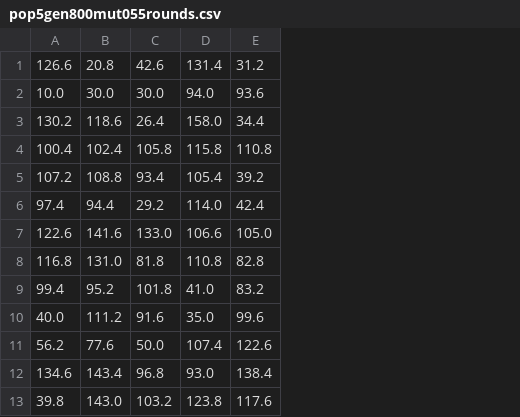
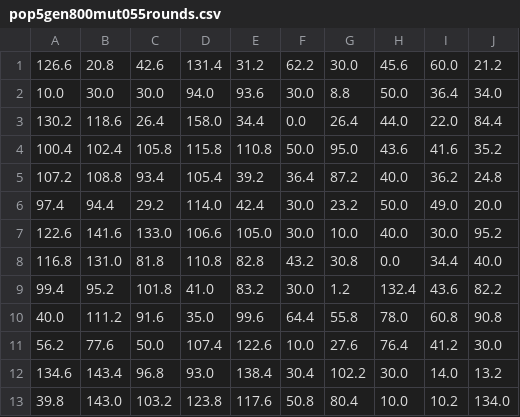
Before and after one commit to oskanberg/evco, a CSV file: pop5gen800mut055rounds.csv, drawn as a sheet; only a part is shown; the diff names each change by its address in the sheet, - before the commit and + after, or states it on an @@ line.

```diff
--- a/pop5gen800mut055rounds.csv
+++ b/pop5gen800mut055rounds.csv
+column F, rows 1-13: 62.2 | 30.0 | 0.0 | 50.0 | 36.4 | 30.0 | 30.0 | 43.2 | 30.0 | 64.4 | 10.0 | 30.4 | 50.8
+column G, rows 1-13: 30.0 | 8.8 | 26.4 | 95.0 | 87.2 | 23.2 | 10.0 | 30.8 | 1.2 | 55.8 | 27.6 | 102.2 | 80.4
+column H, rows 1-13: 45.6 | 50.0 | 44.0 | 43.6 | 40.0 | 50.0 | 40.0 | 0.0 | 132.4 | 78.0 | 76.4 | 30.0 | 10.0
+column I, rows 1-13: 60.0 | 36.4 | 22.0 | 41.6 | 36.2 | 49.0 | 30.0 | 34.4 | 43.6 | 60.8 | 41.2 | 14.0 | 10.2
+column J, rows 1-13: 21.2 | 34.0 | 84.4 | 35.2 | 24.8 | 20.0 | 95.2 | 40.0 | 82.2 | 90.8 | 30.0 | 13.2 | 134.0
```
Also changed, not shown: 3 other files.
